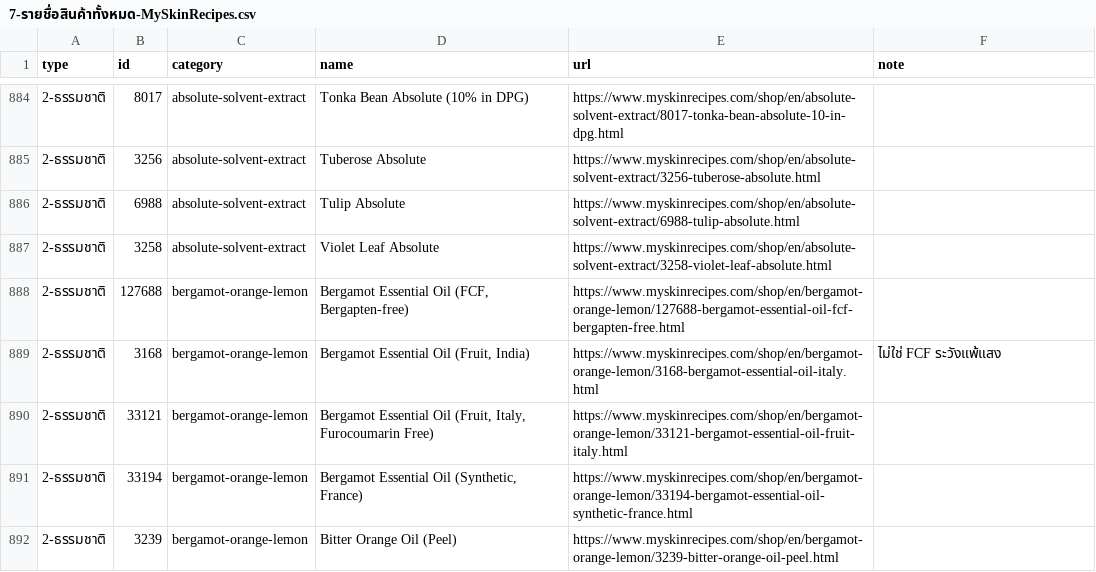
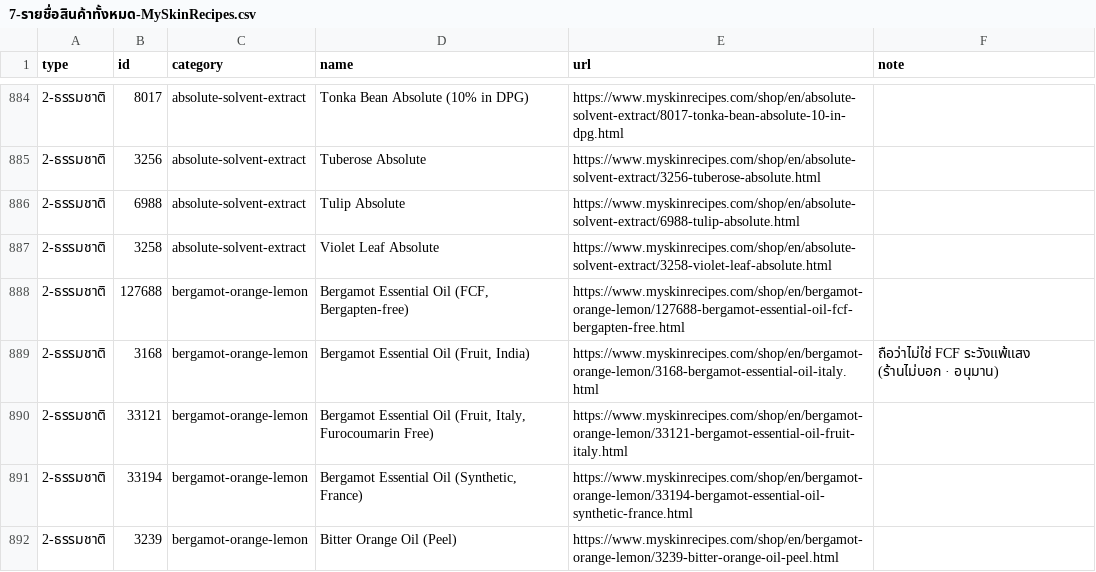
Before and after one commit to dackclup/perfume-analyzer, a CSV file: project-docs/วิจัยน้ำหอมดีไซน์เนอร์/7-รายชื่อสินค้าทั้งหมด-MySkinRecipes.csv, drawn as a sheet; only a part is shown, gaps mark what is left out.

```diff
--- a/project-docs/วิจัยน้ำหอมดีไซน์เนอร์/7-รายชื่อสินค้าทั้งหมด-MySkinRecipes.csv
+++ b/project-docs/วิจัยน้ำหอมดีไซน์เนอร์/7-รายชื่อสินค้าทั้งหมด-MySkinRecipes.csv
@@ -888,3 +888,3 @@ type,id,category,name,url,note
 2-ธรรมชาติ,127688,bergamot-orange-lemon,"Bergamot Essential Oil (FCF, Bergapten-free)",https://www.myskinrecipes.com/shop/en/bergamot-orange-lemon/127688-bergamot-essential-oil-fcf-bergapten-free.html,
-2-ธรรมชาติ,3168,bergamot-orange-lemon,"Bergamot Essential Oil (Fruit, India)",https://www.myskinrecipes.com/shop/en/bergamot-orange-lemon/3168-bergamot-essential-oil-italy.html,ไม่ใช่ FCF ระวังแพ้แสง
+2-ธรรมชาติ,3168,bergamot-orange-lemon,"Bergamot Essential Oil (Fruit, India)",https://www.myskinrecipes.com/shop/en/bergamot-orange-lemon/3168-bergamot-essential-oil-italy.html,ถือว่าไม่ใช่ FCF ระวังแพ้แสง (ร้านไม่บอก · อนุมาน)
 2-ธรรมชาติ,33121,bergamot-orange-lemon,"Bergamot Essential Oil (Fruit, Italy, Furocoumarin Free)",https://www.myskinrecipes.com/shop/en/bergamot-orange-lemon/33121-bergamot-essential-oil-fruit-italy.html,
```
Also changed, not shown: 8 other files.
